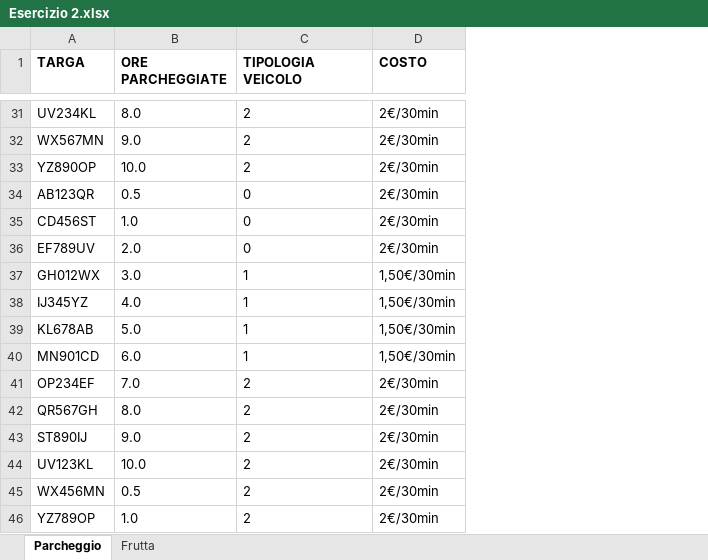
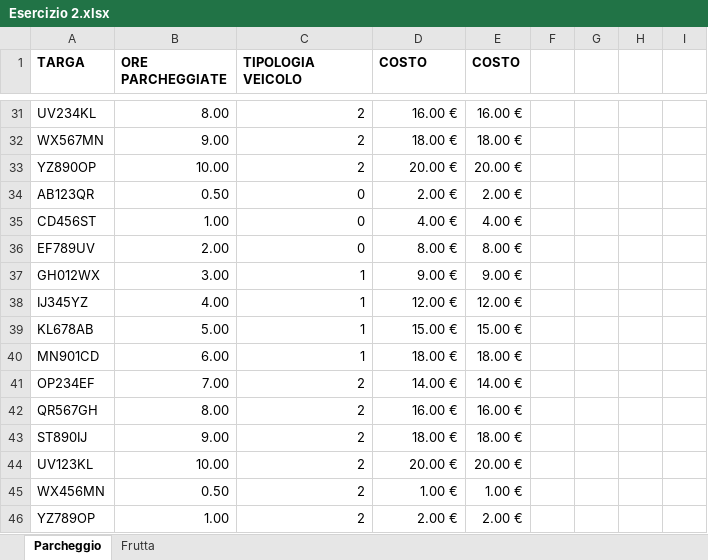
Before and after one commit to bendoch/Epicode, an Excel workbook: Esercizio 2.xlsx, sheet Parcheggio, drawn as a sheet; only a part is shown, gaps mark what is left out; values as stored, in another font and other column widths than the file's, no borders; the diff covers the shown part only; the diff names each change by its address in the sheet, - before the commit and + after, or states it on an @@ line.

```diff
--- a/Esercizio 2.xlsx (sheet Parcheggio)
+++ b/Esercizio 2.xlsx (sheet Parcheggio)
+column E (COSTO), rows 31-46: 16.00 € | 18.00 € | 20.00 € | 2.00 € | 4.00 € | 8.00 € | 9.00 € | 12.00 € | 15.00 € | 18.00 € | 14.00 € | 16.00 € | 18.00 € | 20.00 € | 1.00 € | 2.00 €
+column F, empty
+column G, empty
+column H, empty
+column I, empty
-B31 (ORE PARCHEGGIATE): 8.0
+B31 (ORE PARCHEGGIATE): 8.00
-C31:C46 alignment: left
+C31:C46 alignment: right
-D31 (COSTO): 2€/30min
+D31 (COSTO): 16.00 €
-B32 (ORE PARCHEGGIATE): 9.0
+B32 (ORE PARCHEGGIATE): 9.00
-D32 (COSTO): 2€/30min
+D32 (COSTO): 18.00 €
-B33 (ORE PARCHEGGIATE): 10.0
+B33 (ORE PARCHEGGIATE): 10.00
-D33 (COSTO): 2€/30min
+D33 (COSTO): 20.00 €
-B34 (ORE PARCHEGGIATE): 0.5
+B34 (ORE PARCHEGGIATE): 0.50
-D34 (COSTO): 2€/30min
+D34 (COSTO): 2.00 €
-B35 (ORE PARCHEGGIATE): 1.0
+B35 (ORE PARCHEGGIATE): 1.00
-D35 (COSTO): 2€/30min
+D35 (COSTO): 4.00 €
-B36 (ORE PARCHEGGIATE): 2.0
+B36 (ORE PARCHEGGIATE): 2.00
-D36 (COSTO): 2€/30min
+D36 (COSTO): 8.00 €
-B37 (ORE PARCHEGGIATE): 3.0
+B37 (ORE PARCHEGGIATE): 3.00
-D37 (COSTO): 1,50€/30min
+D37 (COSTO): 9.00 €
-B38 (ORE PARCHEGGIATE): 4.0
+B38 (ORE PARCHEGGIATE): 4.00
-D38 (COSTO): 1,50€/30min
+D38 (COSTO): 12.00 €
-B39 (ORE PARCHEGGIATE): 5.0
+B39 (ORE PARCHEGGIATE): 5.00
-D39 (COSTO): 1,50€/30min
+D39 (COSTO): 15.00 €
-B40 (ORE PARCHEGGIATE): 6.0
+B40 (ORE PARCHEGGIATE): 6.00
-D40 (COSTO): 1,50€/30min
+D40 (COSTO): 18.00 €
-B41 (ORE PARCHEGGIATE): 7.0
+B41 (ORE PARCHEGGIATE): 7.00
-D41 (COSTO): 2€/30min
+D41 (COSTO): 14.00 €
-B42 (ORE PARCHEGGIATE): 8.0
+B42 (ORE PARCHEGGIATE): 8.00
-D42 (COSTO): 2€/30min
+D42 (COSTO): 16.00 €
-B43 (ORE PARCHEGGIATE): 9.0
+B43 (ORE PARCHEGGIATE): 9.00
-D43 (COSTO): 2€/30min
+D43 (COSTO): 18.00 €
-B44 (ORE PARCHEGGIATE): 10.0
+B44 (ORE PARCHEGGIATE): 10.00
-D44 (COSTO): 2€/30min
+D44 (COSTO): 20.00 €
-B45 (ORE PARCHEGGIATE): 0.5
+B45 (ORE PARCHEGGIATE): 0.50
-D45 (COSTO): 2€/30min
+D45 (COSTO): 1.00 €
-B46 (ORE PARCHEGGIATE): 1.0
+B46 (ORE PARCHEGGIATE): 1.00
-D46 (COSTO): 2€/30min
+D46 (COSTO): 2.00 €
```
Also changed, not shown: 168 edited cells and cell formats elsewhere in this sheet, sheet Frutta, formulas that keep their value, ESERCIZIO_M2-1-3_dati.xlsx, Esercizio 1a.xlsx, 7 other files.
